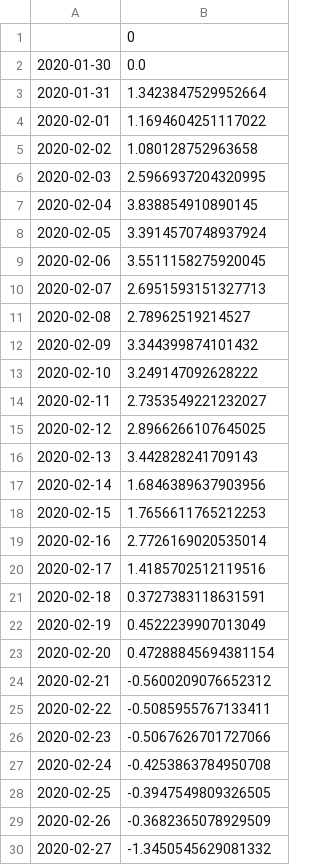
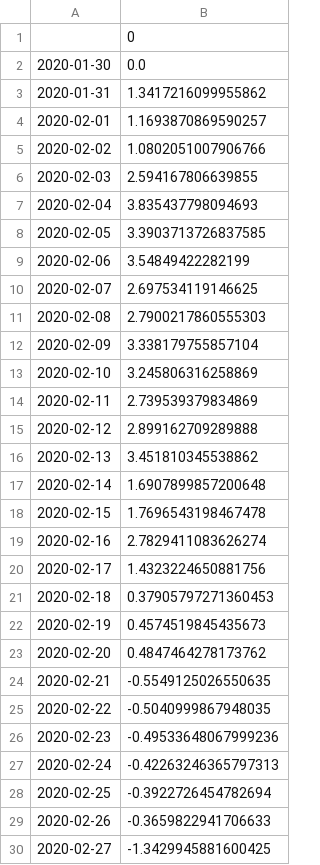
Before and after one commit to flazer99/COVID-State-Wise-Report, a CSV file: prediction-active-cases.csv, drawn as a sheet; only a part is shown; the diff covers the shown part only.

Commit message:
updated predictions

```diff
--- a/prediction-active-cases.csv
+++ b/prediction-active-cases.csv
@@ -2,29 +2,29 @@
 2020-01-30,0.0
-2020-01-31,1.3423847529952664
-2020-02-01,1.1694604251117022
-2020-02-02,1.080128752963658
-2020-02-03,2.5966937204320995
-2020-02-04,3.838854910890145
-2020-02-05,3.3914570748937924
-2020-02-06,3.5511158275920045
-2020-02-07,2.6951593151327713
-2020-02-08,2.78962519214527
-2020-02-09,3.344399874101432
-2020-02-10,3.249147092628222
-2020-02-11,2.7353549221232027
-2020-02-12,2.8966266107645025
-2020-02-13,3.442828241709143
-2020-02-14,1.6846389637903956
-2020-02-15,1.7656611765212253
-2020-02-16,2.7726169020535014
-2020-02-17,1.4185702512119516
-2020-02-18,0.3727383118631591
-2020-02-19,0.4522239907013049
-2020-02-20,0.47288845694381154
-2020-02-21,-0.5600209076652312
-2020-02-22,-0.5085955767133411
-2020-02-23,-0.5067626701727066
-2020-02-24,-0.4253863784950708
-2020-02-25,-0.3947549809326505
-2020-02-26,-0.3682365078929509
-2020-02-27,-1.3450545629081332
+2020-01-31,1.3417216099955862
+2020-02-01,1.1693870869590257
+2020-02-02,1.0802051007906766
+2020-02-03,2.594167806639855
+2020-02-04,3.835437798094693
+2020-02-05,3.3903713726837585
+2020-02-06,3.54849422282199
+2020-02-07,2.697534119146625
+2020-02-08,2.7900217860555303
+2020-02-09,3.338179755857104
+2020-02-10,3.245806316258869
+2020-02-11,2.739539379834869
+2020-02-12,2.899162709289888
+2020-02-13,3.451810345538862
+2020-02-14,1.6907899857200648
+2020-02-15,1.7696543198467478
+2020-02-16,2.7829411083626274
+2020-02-17,1.4323224650881756
+2020-02-18,0.37905797271360453
+2020-02-19,0.4574519845435673
+2020-02-20,0.4847464278173762
+2020-02-21,-0.5549125026550635
+2020-02-22,-0.5040999867948035
+2020-02-23,-0.49533648067999236
+2020-02-24,-0.42263246365797313
+2020-02-25,-0.3922726454782694
+2020-02-26,-0.3659822941706633
+2020-02-27,-1.3429945881600425
```
Also changed, not shown: 4 added rows and 131 edited cells elsewhere in this file, prediction-daily-cases.csv, prediction-total-cases.csv.
